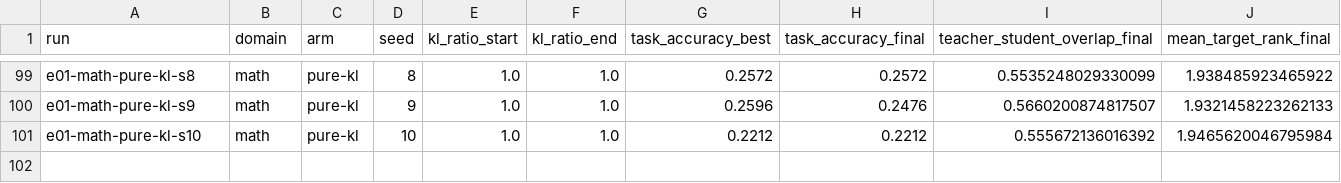
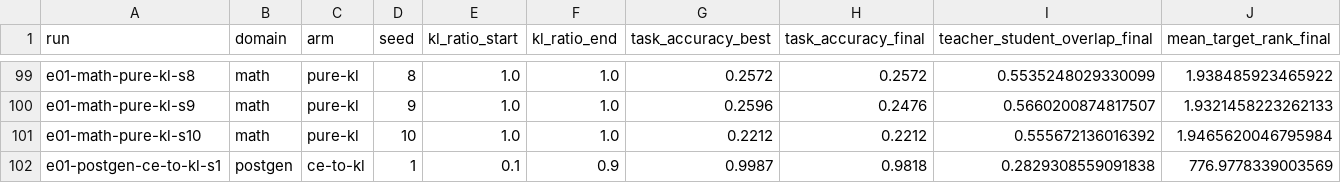
Before and after one commit to lorsmunka/preference_destillation, a CSV file: experiments/results/e01_anneal_direction.csv, drawn as a sheet; only a part is shown, gaps mark what is left out; rows hold the shown columns only; the diff names each change by its address in the sheet, - before the commit and + after, or states it on an @@ line.

```diff
--- a/experiments/results/e01_anneal_direction.csv
+++ b/experiments/results/e01_anneal_direction.csv
+row 102: e01-postgen-ce-to-kl-s1 | postgen | ce-to-kl | 1 | 0.1 | 0.9 | 0.9987 | 0.9818 | 0.2829308559091838 | 776.9778339003569
```
Also changed, not shown: experiments/results/domain_entropy.csv, 1 other file.
